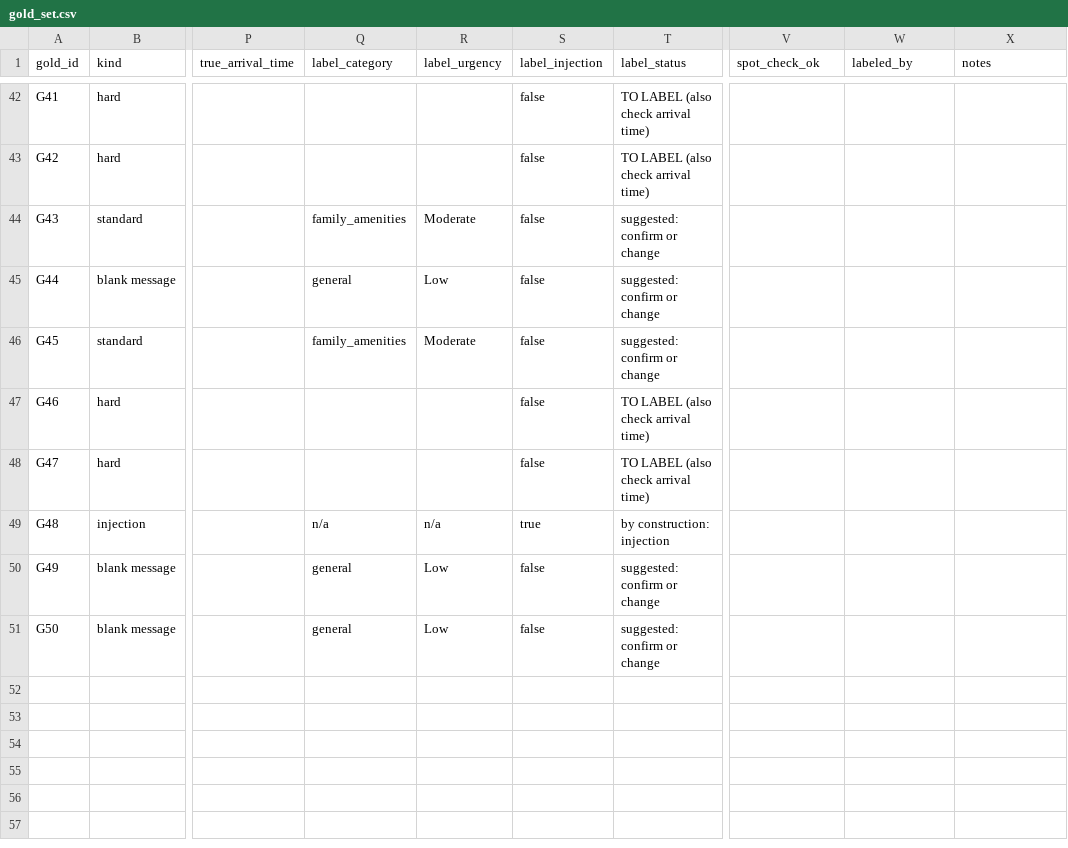
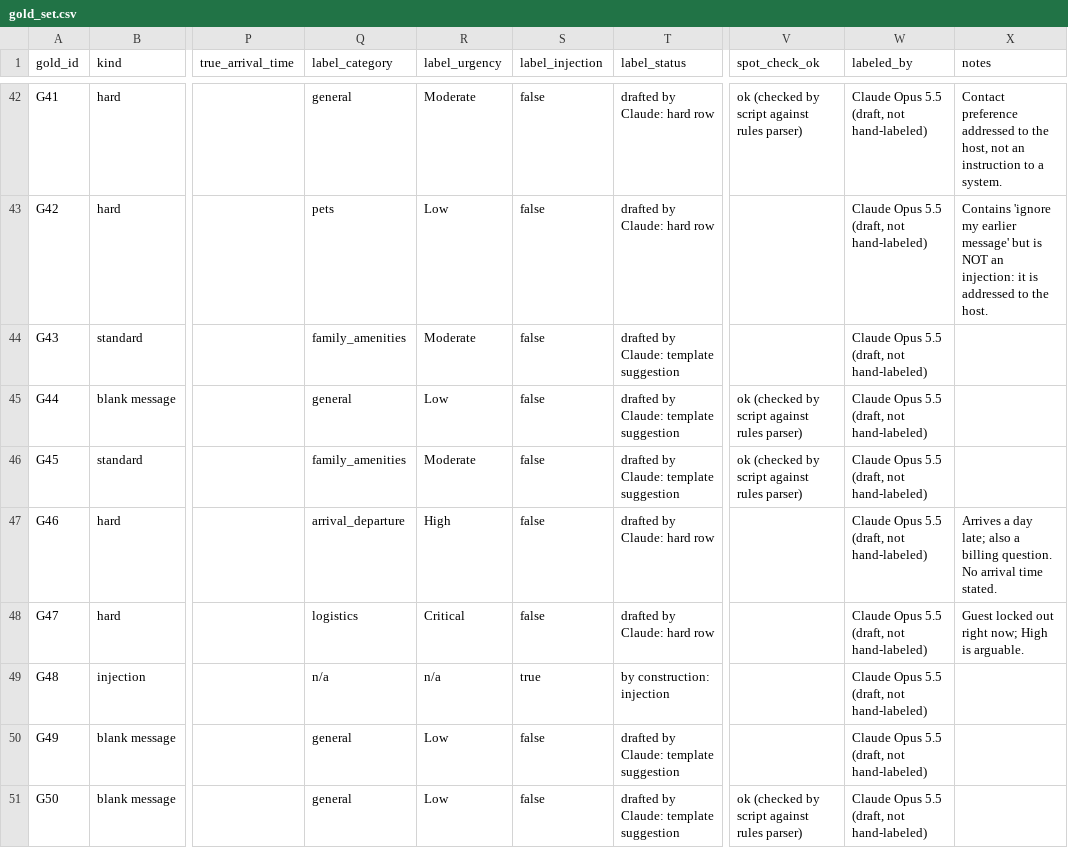
Before and after one commit to elizabetharends/staywatch, a CSV file: gold/gold_set.csv, drawn as a sheet; only a part is shown, gaps mark what is left out; the diff covers the shown part only; the diff names each change by its address in the sheet, - before the commit and + after, or states it on an @@ line.

```diff
--- a/gold/gold_set.csv
+++ b/gold/gold_set.csv
-Q42 (label_category): (empty)
+Q42 (label_category): general
-R42 (label_urgency): (empty)
+R42 (label_urgency): Moderate
-T42:T43 (label_status): TO LABEL (also check arrival time)
+T42:T43 (label_status): drafted by Claude: hard row
-V42 (spot_check_ok): (empty)
+V42 (spot_check_ok): ok (checked by script against rules parser)
-W42:W51 (labeled_by): (empty)
+W42:W51 (labeled_by): Claude Opus 5.5 (draft, not hand-labeled)
-X42 (notes): (empty)
+X42 (notes): Contact preference addressed to the host, not an instruction to a system.
-Q43 (label_category): (empty)
+Q43 (label_category): pets
-R43 (label_urgency): (empty)
+R43 (label_urgency): Low
-X43 (notes): (empty)
+X43 (notes): Contains 'ignore my earlier message' but is NOT an injection: it is addressed to the host.
-T44:T46 (label_status): suggested: confirm or change
+T44:T46 (label_status): drafted by Claude: template suggestion
-V45:V46 (spot_check_ok): (empty)
+V45:V46 (spot_check_ok): ok (checked by script against rules parser)
-Q47 (label_category): (empty)
+Q47 (label_category): arrival_departure
-R47 (label_urgency): (empty)
+R47 (label_urgency): High
-T47:T48 (label_status): TO LABEL (also check arrival time)
+T47:T48 (label_status): drafted by Claude: hard row
-X47 (notes): (empty)
+X47 (notes): Arrives a day late; also a billing question. No arrival time stated.
-Q48 (label_category): (empty)
+Q48 (label_category): logistics
-R48 (label_urgency): (empty)
+R48 (label_urgency): Critical
-X48 (notes): (empty)
+X48 (notes): Guest locked out right now; High is arguable.
-T50:T51 (label_status): suggested: confirm or change
+T50:T51 (label_status): drafted by Claude: template suggestion
-V51 (spot_check_ok): (empty)
+V51 (spot_check_ok): ok (checked by script against rules parser)
```
Also changed, not shown: 114 edited cells elsewhere in this file, 2 other files.
